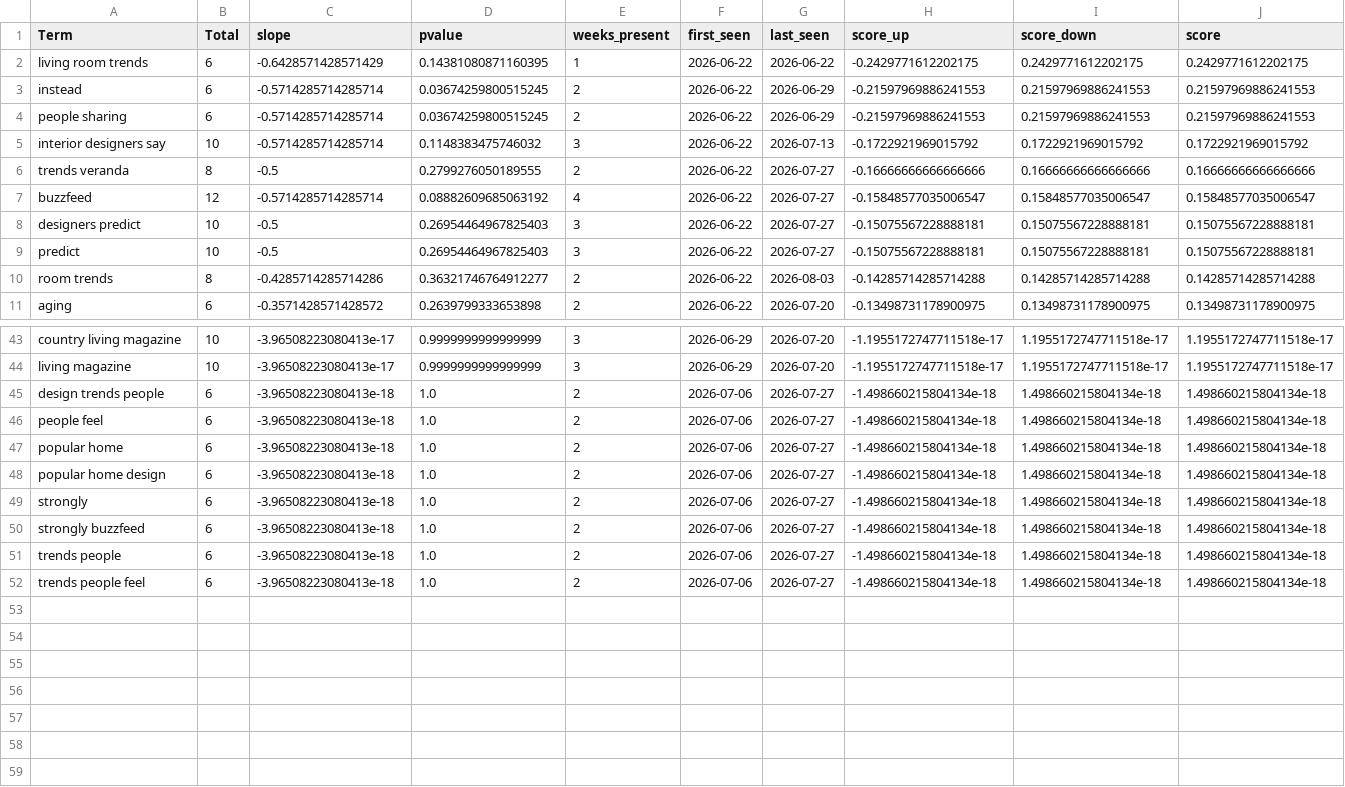
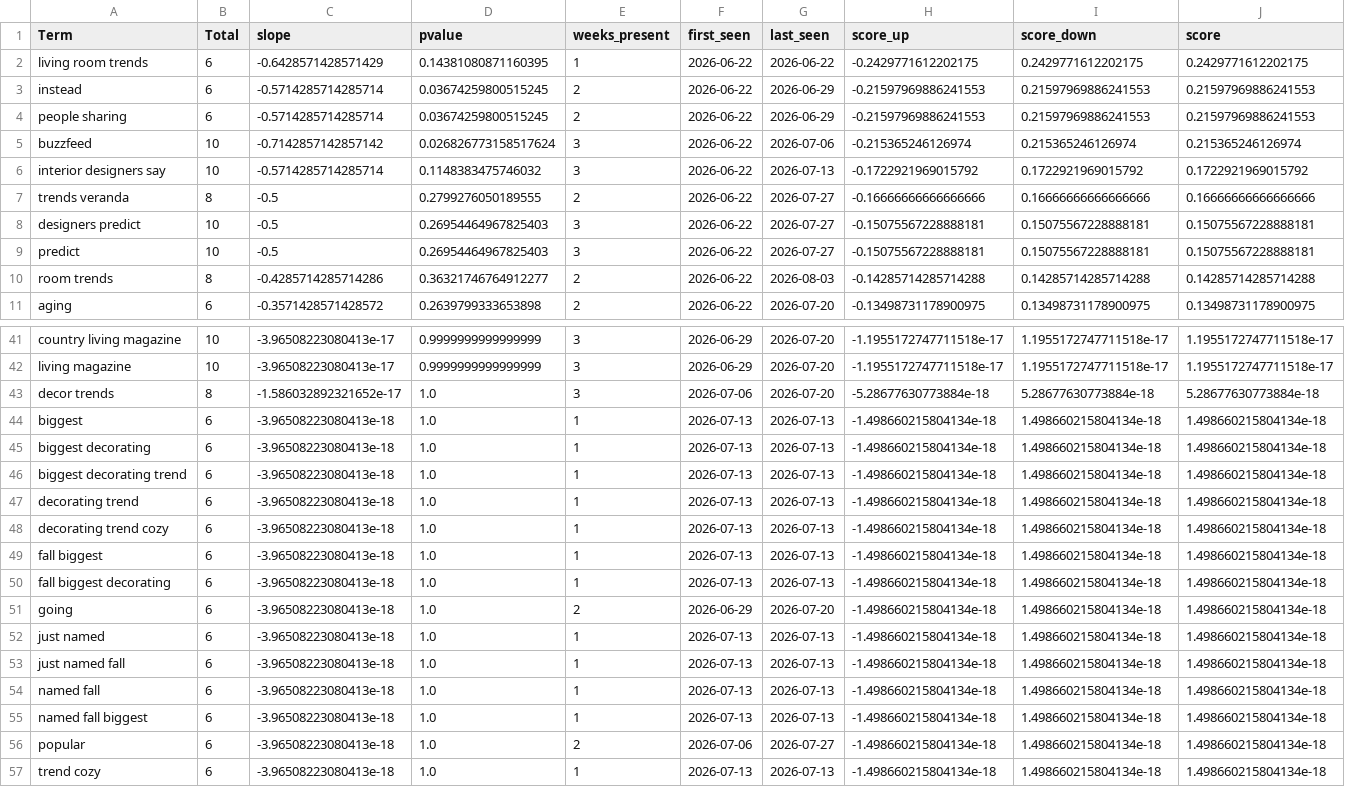
Before and after one commit to prettylittledata/prettylittledata, a CSV file: data/decor_decreasing_terms.csv, drawn as a sheet; only a part is shown, gaps mark what is left out; the diff covers the shown part only.

Commit message:
no-reddit: refresh decor (rss+gnews+youtube+topic-analysis)

```diff
--- a/data/decor_decreasing_terms.csv
+++ b/data/decor_decreasing_terms.csv
@@ -4,5 +4,5 @@ instead,6,-0.5714285714285714,0.03674259800515245,2,2026-06-22,2026-06-29,-0.215
 people sharing,6,-0.5714285714285714,0.03674259800515245,2,2026-06-22,2026-06-29,-0.21597969886241553,0.21597969886241553,0.21597969886241553
+buzzfeed,10,-0.7142857142857142,0.026826773158517624,3,2026-06-22,2026-07-06,-0.215365246126974,0.215365246126974,0.215365246126974
 interior designers say,10,-0.5714285714285714,0.1148383475746032,3,2026-06-22,2026-07-13,-0.1722921969015792,0.1722921969015792,0.1722921969015792
 trends veranda,8,-0.5,0.2799276050189555,2,2026-06-22,2026-07-27,-0.16666666666666666,0.16666666666666666,0.16666666666666666
-buzzfeed,12,-0.5714285714285714,0.08882609685063192,4,2026-06-22,2026-07-27,-0.15848577035006547,0.15848577035006547,0.15848577035006547
 designers predict,10,-0.5,0.26954464967825403,3,2026-06-22,2026-07-27,-0.15075567228888181,0.15075567228888181,0.15075567228888181
@@ -44,9 +42,16 @@ country living magazine,10,-3.96508223080413e-17,0.9999999999999999,3,2026-06-29
 living magazine,10,-3.96508223080413e-17,0.9999999999999999,3,2026-06-29,2026-07-20,-1.1955172747711518e-17,1.1955172747711518e-17,1.1955172747711518e-17
-design trends people,6,-3.96508223080413e-18,1.0,2,2026-07-06,2026-07-27,-1.498660215804134e-18,1.498660215804134e-18,1.498660215804134e-18
-people feel,6,-3.96508223080413e-18,1.0,2,2026-07-06,2026-07-27,-1.498660215804134e-18,1.498660215804134e-18,1.498660215804134e-18
-popular home,6,-3.96508223080413e-18,1.0,2,2026-07-06,2026-07-27,-1.498660215804134e-18,1.498660215804134e-18,1.498660215804134e-18
-popular home design,6,-3.96508223080413e-18,1.0,2,2026-07-06,2026-07-27,-1.498660215804134e-18,1.498660215804134e-18,1.498660215804134e-18
-strongly,6,-3.96508223080413e-18,1.0,2,2026-07-06,2026-07-27,-1.498660215804134e-18,1.498660215804134e-18,1.498660215804134e-18
-strongly buzzfeed,6,-3.96508223080413e-18,1.0,2,2026-07-06,2026-07-27,-1.498660215804134e-18,1.498660215804134e-18,1.498660215804134e-18
-trends people,6,-3.96508223080413e-18,1.0,2,2026-07-06,2026-07-27,-1.498660215804134e-18,1.498660215804134e-18,1.498660215804134e-18
-trends people feel,6,-3.96508223080413e-18,1.0,2,2026-07-06,2026-07-27,-1.498660215804134e-18,1.498660215804134e-18,1.498660215804134e-18
+decor trends,8,-1.586032892321652e-17,1.0,3,2026-07-06,2026-07-20,-5.28677630773884e-18,5.28677630773884e-18,5.28677630773884e-18
+biggest,6,-3.96508223080413e-18,1.0,1,2026-07-13,2026-07-13,-1.498660215804134e-18,1.498660215804134e-18,1.498660215804134e-18
+biggest decorating,6,-3.96508223080413e-18,1.0,1,2026-07-13,2026-07-13,-1.498660215804134e-18,1.498660215804134e-18,1.498660215804134e-18
+biggest decorating trend,6,-3.96508223080413e-18,1.0,1,2026-07-13,2026-07-13,-1.498660215804134e-18,1.498660215804134e-18,1.498660215804134e-18
+decorating trend,6,-3.96508223080413e-18,1.0,1,2026-07-13,2026-07-13,-1.498660215804134e-18,1.498660215804134e-18,1.498660215804134e-18
+decorating trend cozy,6,-3.96508223080413e-18,1.0,1,2026-07-13,2026-07-13,-1.498660215804134e-18,1.498660215804134e-18,1.498660215804134e-18
+fall biggest,6,-3.96508223080413e-18,1.0,1,2026-07-13,2026-07-13,-1.498660215804134e-18,1.498660215804134e-18,1.498660215804134e-18
+fall biggest decorating,6,-3.96508223080413e-18,1.0,1,2026-07-13,2026-07-13,-1.498660215804134e-18,1.498660215804134e-18,1.498660215804134e-18
+going,6,-3.96508223080413e-18,1.0,2,2026-06-29,2026-07-20,-1.498660215804134e-18,1.498660215804134e-18,1.498660215804134e-18
+just named,6,-3.96508223080413e-18,1.0,1,2026-07-13,2026-07-13,-1.498660215804134e-18,1.498660215804134e-18,1.498660215804134e-18
+just named fall,6,-3.96508223080413e-18,1.0,1,2026-07-13,2026-07-13,-1.498660215804134e-18,1.498660215804134e-18,1.498660215804134e-18
+named fall,6,-3.96508223080413e-18,1.0,1,2026-07-13,2026-07-13,-1.498660215804134e-18,1.498660215804134e-18,1.498660215804134e-18
+named fall biggest,6,-3.96508223080413e-18,1.0,1,2026-07-13,2026-07-13,-1.498660215804134e-18,1.498660215804134e-18,1.498660215804134e-18
+popular,6,-3.96508223080413e-18,1.0,2,2026-07-06,2026-07-27,-1.498660215804134e-18,1.498660215804134e-18,1.498660215804134e-18
+trend cozy,6,-3.96508223080413e-18,1.0,1,2026-07-13,2026-07-13,-1.498660215804134e-18,1.498660215804134e-18,1.498660215804134e-18
```
Also changed, not shown: 2 added rows and 4 removed rows elsewhere in this file, data/decor_all_raw.csv, data/decor_increasing_terms.csv, 4 other files.
